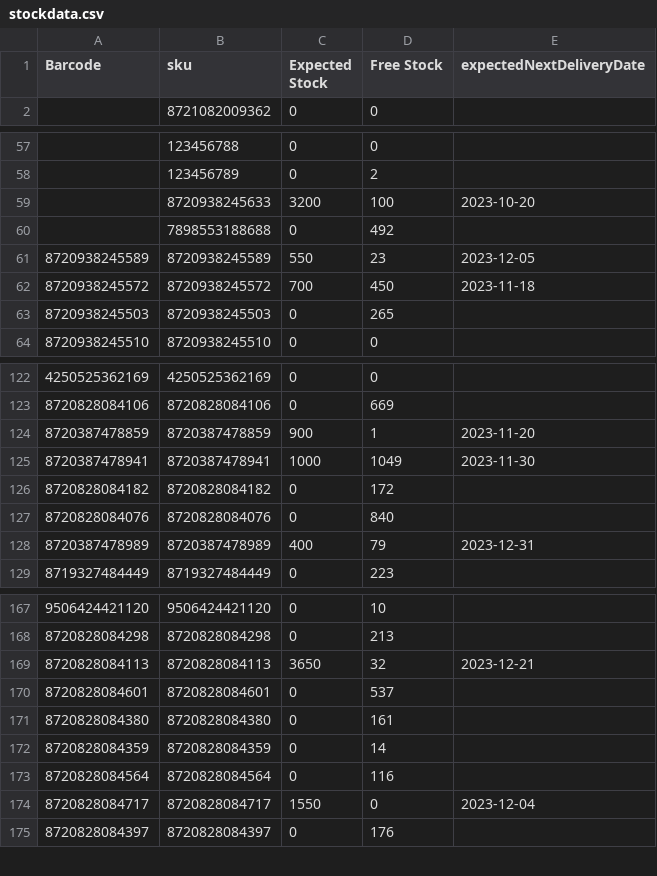
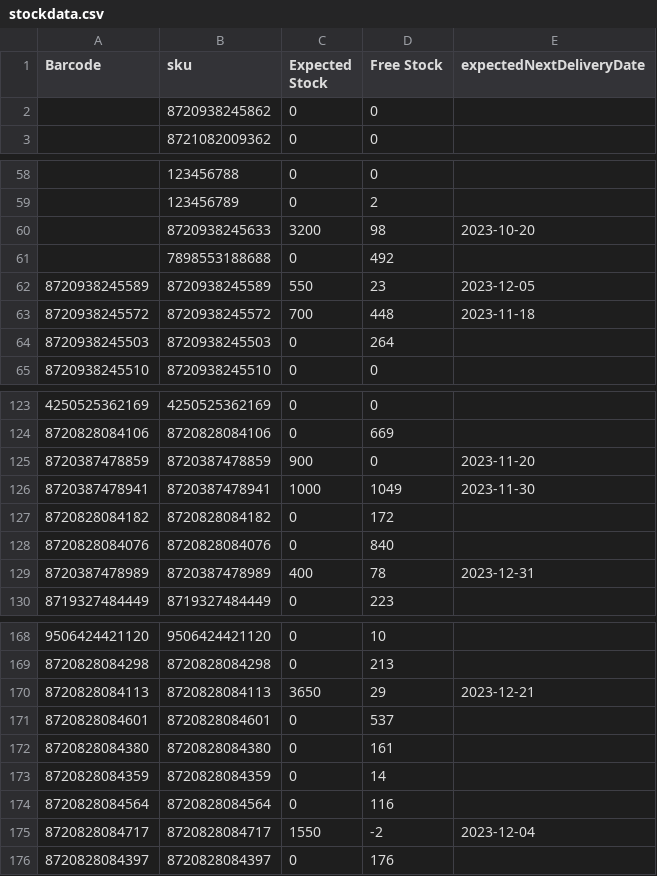
Before and after one commit to semjanssen98/stock, a CSV file: stockdata.csv, drawn as a sheet; only a part is shown, gaps mark what is left out; the diff covers the shown part only.

Commit message:
Update CSV files

```diff
--- a/stockdata.csv
+++ b/stockdata.csv
@@ -1,2 +1,3 @@
 Barcode,sku,Expected Stock,Free Stock,expectedNextDeliveryDate
+,8720938245862,0,0,
 ,8721082009362,0,0,
@@ -58,7 +59,7 @@ Barcode,sku,Expected Stock,Free Stock,expectedNextDeliveryDate
 ,123456789,0,2,
-,8720938245633,3200,100,2023-10-20
+,8720938245633,3200,98,2023-10-20
 ,7898553188688,0,492,
 8720938245589,8720938245589,550,23,2023-12-05
-8720938245572,8720938245572,700,450,2023-11-18
-8720938245503,8720938245503,0,265,
+8720938245572,8720938245572,700,448,2023-11-18
+8720938245503,8720938245503,0,264,
 8720938245510,8720938245510,0,0,
@@ -123,3 +124,3 @@ Barcode,sku,Expected Stock,Free Stock,expectedNextDeliveryDate
 8720828084106,8720828084106,0,669,
-8720387478859,8720387478859,900,1,2023-11-20
+8720387478859,8720387478859,900,0,2023-11-20
 8720387478941,8720387478941,1000,1049,2023-11-30
@@ -127,3 +128,3 @@ Barcode,sku,Expected Stock,Free Stock,expectedNextDeliveryDate
 8720828084076,8720828084076,0,840,
-8720387478989,8720387478989,400,79,2023-12-31
+8720387478989,8720387478989,400,78,2023-12-31
 8719327484449,8719327484449,0,223,
@@ -168,3 +169,3 @@ Barcode,sku,Expected Stock,Free Stock,expectedNextDeliveryDate
 8720828084298,8720828084298,0,213,
-8720828084113,8720828084113,3650,32,2023-12-21
+8720828084113,8720828084113,3650,29,2023-12-21
 8720828084601,8720828084601,0,537,
@@ -173,3 +174,3 @@ Barcode,sku,Expected Stock,Free Stock,expectedNextDeliveryDate
 8720828084564,8720828084564,0,116,
-8720828084717,8720828084717,1550,0,2023-12-04
+8720828084717,8720828084717,1550,-2,2023-12-04
 8720828084397,8720828084397,0,176,
```
Also changed, not shown: 11 edited cells elsewhere in this file.
